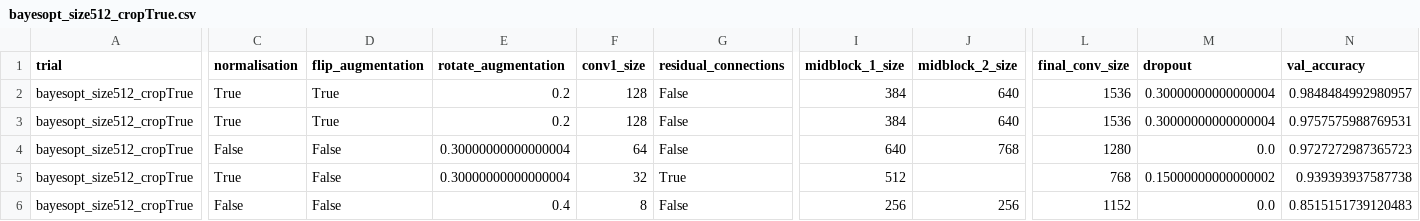
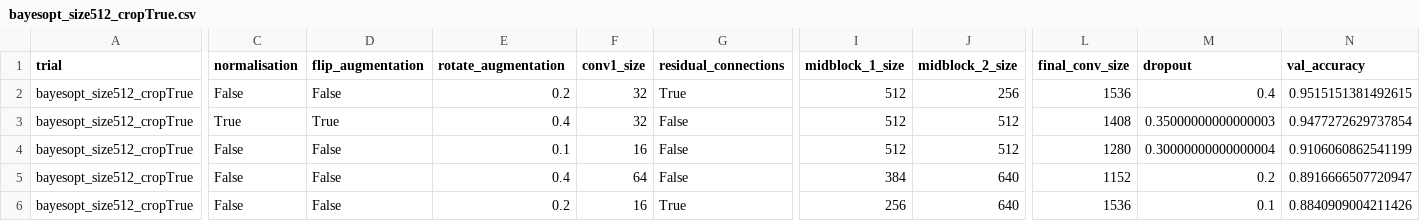
Before and after one commit to nihil5320/poisoned-sample-detection, a CSV file: results/search_results/bayesopt_size512_cropTrue.csv, drawn as a sheet; only a part is shown, gaps mark what is left out; removed rows and columns are numbered as before the commit, all else as after; rows hold the shown columns only; the diff covers the shown part only; the diff names each change by its address in the sheet, - before the commit and + after, or states it on an @@ line.

```diff
--- a/results/search_results/bayesopt_size512_cropTrue.csv
+++ b/results/search_results/bayesopt_size512_cropTrue.csv
-C2 (normalisation): True
+C2 (normalisation): False
-D2 (flip_augmentation): True
+D2 (flip_augmentation): False
-F2:F3 (conv1_size): 128
+F2:F3 (conv1_size): 32
-G2 (residual_connections): False
+G2 (residual_connections): True
-I2:I3 (midblock_1_size): 384
+I2:I3 (midblock_1_size): 512
-J2 (midblock_2_size): 640
+J2 (midblock_2_size): 256
-M2 (dropout): 0.30000000000000004
+M2 (dropout): 0.4
-N2 (val_accuracy): 0.9848484992980957
+N2 (val_accuracy): 0.9515151381492615
-E3 (rotate_augmentation): 0.2
+E3 (rotate_augmentation): 0.4
-J3 (midblock_2_size): 640
+J3 (midblock_2_size): 512
-L3 (final_conv_size): 1536
+L3 (final_conv_size): 1408
-M3 (dropout): 0.30000000000000004
+M3 (dropout): 0.35000000000000003
-N3 (val_accuracy): 0.9757575988769531
+N3 (val_accuracy): 0.9477272629737854
-E4 (rotate_augmentation): 0.30000000000000004
+E4 (rotate_augmentation): 0.1
-F4 (conv1_size): 64
+F4 (conv1_size): 16
-I4 (midblock_1_size): 640
+I4 (midblock_1_size): 512
-J4 (midblock_2_size): 768
+J4 (midblock_2_size): 512
-M4 (dropout): 0.0
+M4 (dropout): 0.30000000000000004
-N4 (val_accuracy): 0.9727272987365723
+N4 (val_accuracy): 0.9106060862541199
-row 5: bayesopt_size512_cropTrue | True | False | 0.30000000000000004 | 32 | True | 512 |  | 768 | 0.15000000000000002 | 0.939393937587738
-F5 (conv1_size): 8
+F5 (conv1_size): 64
-I5 (midblock_1_size): 256
+I5 (midblock_1_size): 384
-J5 (midblock_2_size): 256
+J5 (midblock_2_size): 640
-M5 (dropout): 0.0
+M5 (dropout): 0.2
-N5 (val_accuracy): 0.8515151739120483
+N5 (val_accuracy): 0.8916666507720947
+row 6: bayesopt_size512_cropTrue | False | False | 0.2 | 16 | True | 256 | 640 | 1536 | 0.1 | 0.8840909004211426
```
Also changed, not shown: 2 edited cells elsewhere in this file, results/search_results/bayesopt_size256_cropFalse.csv, results/search_results/bayesopt_size256_cropTrue.csv, 21 other files.
